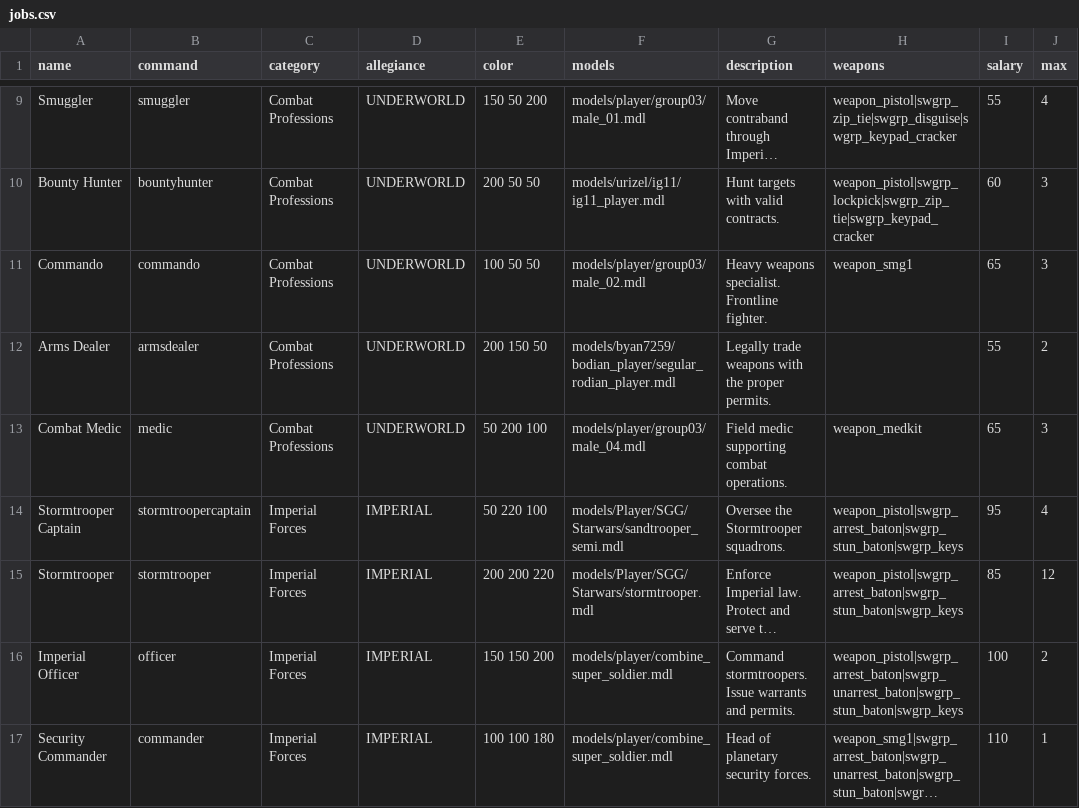
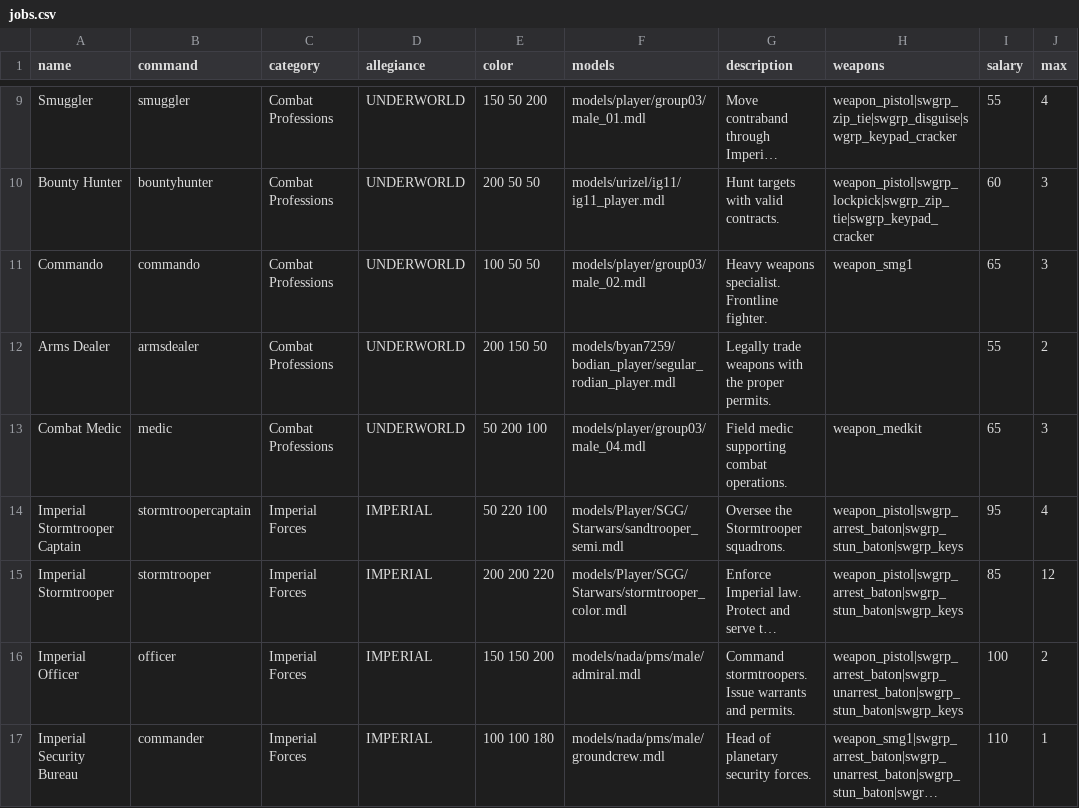
Before and after one commit to BubbaJoeX/swrp, a CSV file: data/jobs.csv, drawn as a sheet; only a part is shown, gaps mark what is left out; long unchanged cells end in …; the diff covers the shown part only; the diff names each change by its address in the sheet, - before the commit and + after, or states it on an @@ line.

```diff
--- a/data/jobs.csv
+++ b/data/jobs.csv
-A14 (name): Stormtrooper Captain
+A14 (name): Imperial Stormtrooper Captain
-A15 (name): Stormtrooper
+A15 (name): Imperial Stormtrooper
-F15 (models): models/Player/SGG/Starwars/stormtrooper.mdl
+F15 (models): models/Player/SGG/Starwars/stormtrooper_color.mdl
-F16 (models): models/player/combine_super_soldier.mdl
+F16 (models): models/nada/pms/male/admiral.mdl
-A17 (name): Security Commander
+A17 (name): Imperial Security Bureau
-F17 (models): models/player/combine_super_soldier.mdl
+F17 (models): models/nada/pms/male/groundcrew.mdl
```
Also changed, not shown: 1 added row and 8 edited cells elsewhere in this file, 15 other files.
